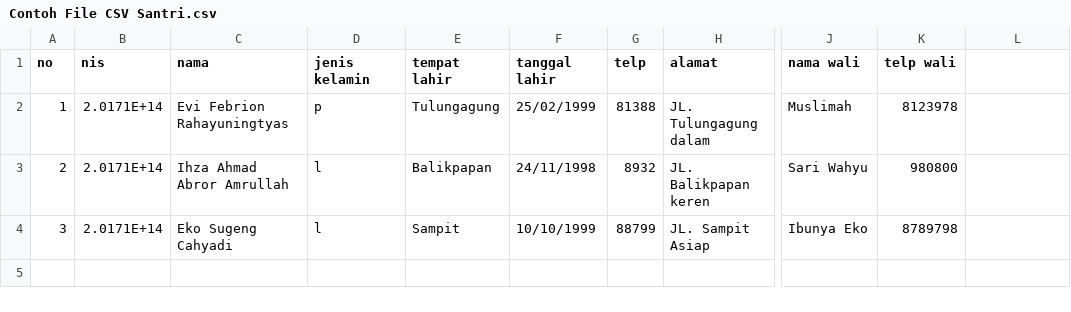
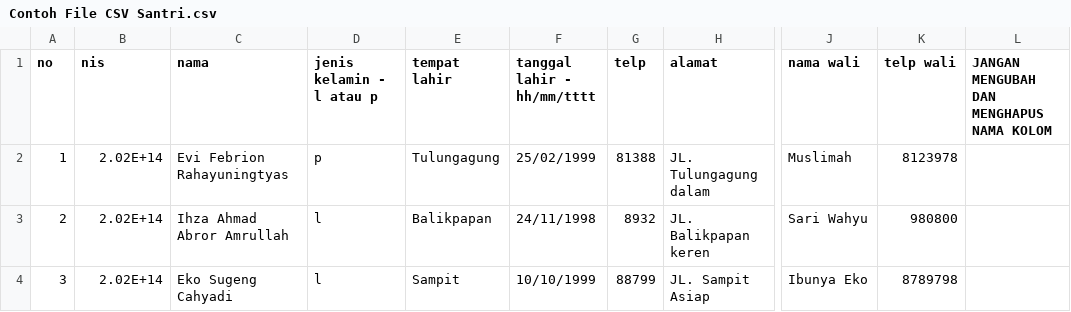
Before and after one commit to ihzaa/SI_Pesantren-Singosari, a CSV file: public/Downloadable/Contoh File CSV Santri.csv, drawn as a sheet; only a part is shown, gaps mark what is left out; the diff names each change by its address in the sheet, - before the commit and + after, or states it on an @@ line.

```diff
--- a/public/Downloadable/Contoh File CSV Santri.csv
+++ b/public/Downloadable/Contoh File CSV Santri.csv
-D1: jenis kelamin
+D1: jenis kelamin - l atau p
-F1: tanggal lahir
+F1: tanggal lahir - hh/mm/tttt
-L1: (empty)
+L1: JANGAN MENGUBAH DAN MENGHAPUS NAMA KOLOM
-B2:B4 (nis): 2.0171E+14
+B2:B4 (nis): 2.02E+14
```
Also changed, not shown: 15 other files.
